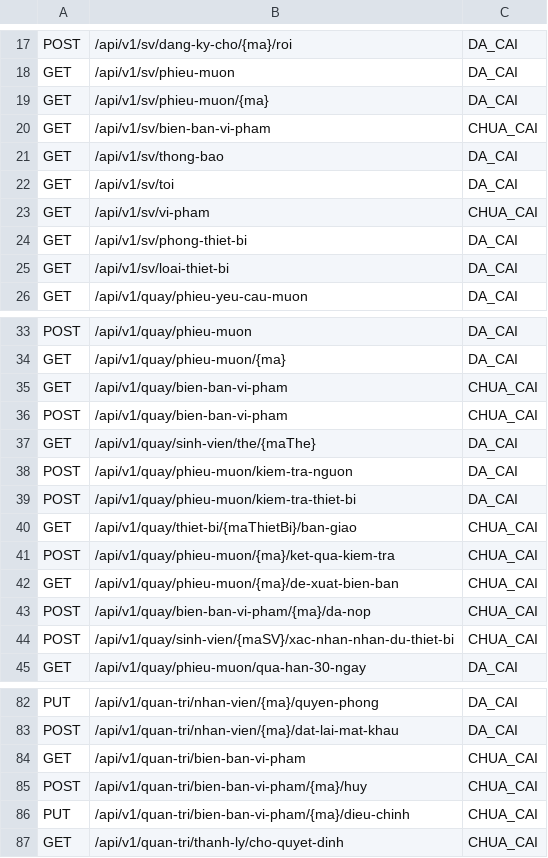
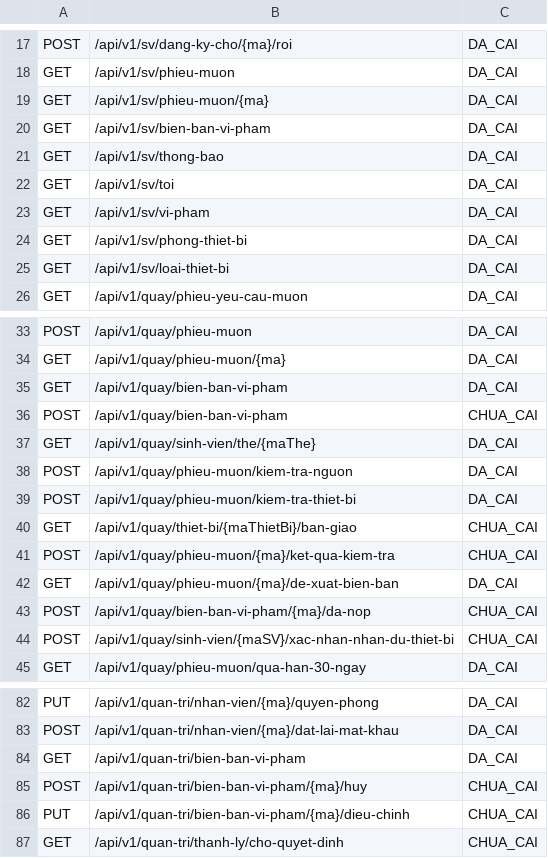
Before and after one commit to dl1803/student-equipment-management, a CSV file: backend/docs/05-delivery/C0-manifest-operation.csv, drawn as a sheet; only a part is shown, gaps mark what is left out.

```diff
--- a/backend/docs/05-delivery/C0-manifest-operation.csv
+++ b/backend/docs/05-delivery/C0-manifest-operation.csv
@@ -19,6 +19,6 @@
 "GET","/api/v1/sv/phieu-muon/{ma}","DA_CAI"
-"GET","/api/v1/sv/bien-ban-vi-pham","CHUA_CAI"
+"GET","/api/v1/sv/bien-ban-vi-pham","DA_CAI"
 "GET","/api/v1/sv/thong-bao","DA_CAI"
 "GET","/api/v1/sv/toi","DA_CAI"
-"GET","/api/v1/sv/vi-pham","CHUA_CAI"
+"GET","/api/v1/sv/vi-pham","DA_CAI"
 "GET","/api/v1/sv/phong-thiet-bi","DA_CAI"
@@ -34,3 +34,3 @@
 "GET","/api/v1/quay/phieu-muon/{ma}","DA_CAI"
-"GET","/api/v1/quay/bien-ban-vi-pham","CHUA_CAI"
+"GET","/api/v1/quay/bien-ban-vi-pham","DA_CAI"
 "POST","/api/v1/quay/bien-ban-vi-pham","CHUA_CAI"
@@ -41,3 +41,3 @@
 "POST","/api/v1/quay/phieu-muon/{ma}/ket-qua-kiem-tra","CHUA_CAI"
-"GET","/api/v1/quay/phieu-muon/{ma}/de-xuat-bien-ban","CHUA_CAI"
+"GET","/api/v1/quay/phieu-muon/{ma}/de-xuat-bien-ban","DA_CAI"
 "POST","/api/v1/quay/bien-ban-vi-pham/{ma}/da-nop","CHUA_CAI"
@@ -83,3 +83,3 @@
 "POST","/api/v1/quan-tri/nhan-vien/{ma}/dat-lai-mat-khau","DA_CAI"
-"GET","/api/v1/quan-tri/bien-ban-vi-pham","CHUA_CAI"
+"GET","/api/v1/quan-tri/bien-ban-vi-pham","DA_CAI"
 "POST","/api/v1/quan-tri/bien-ban-vi-pham/{ma}/huy","CHUA_CAI"
```
Also changed, not shown: 2 other files.
